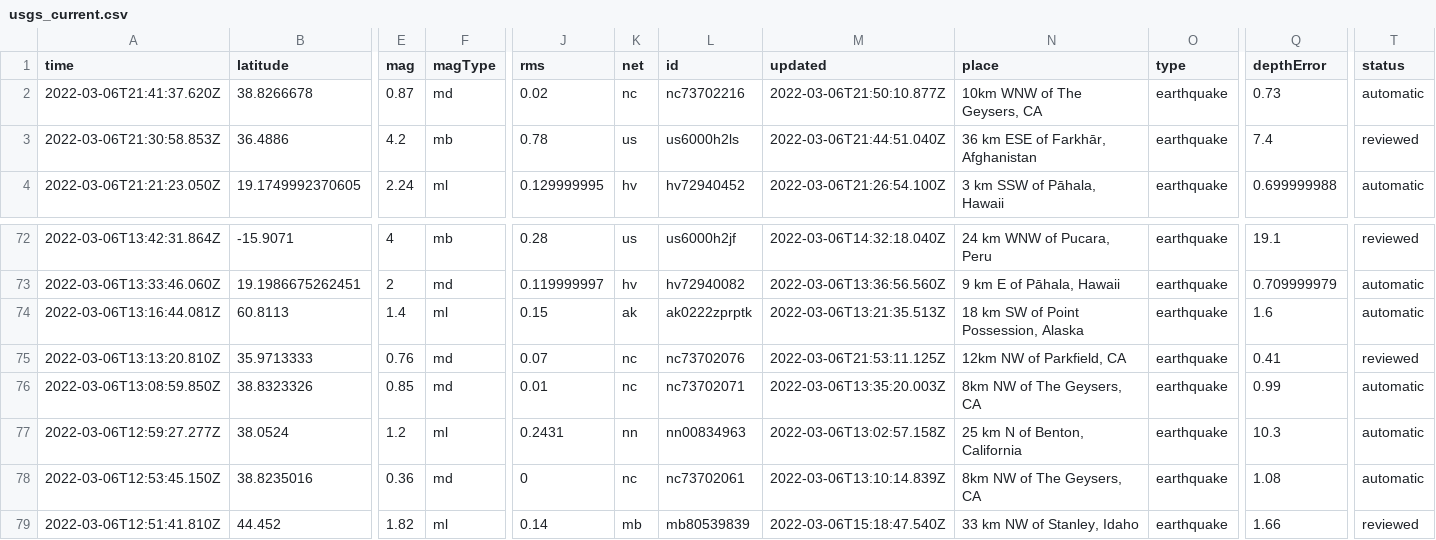
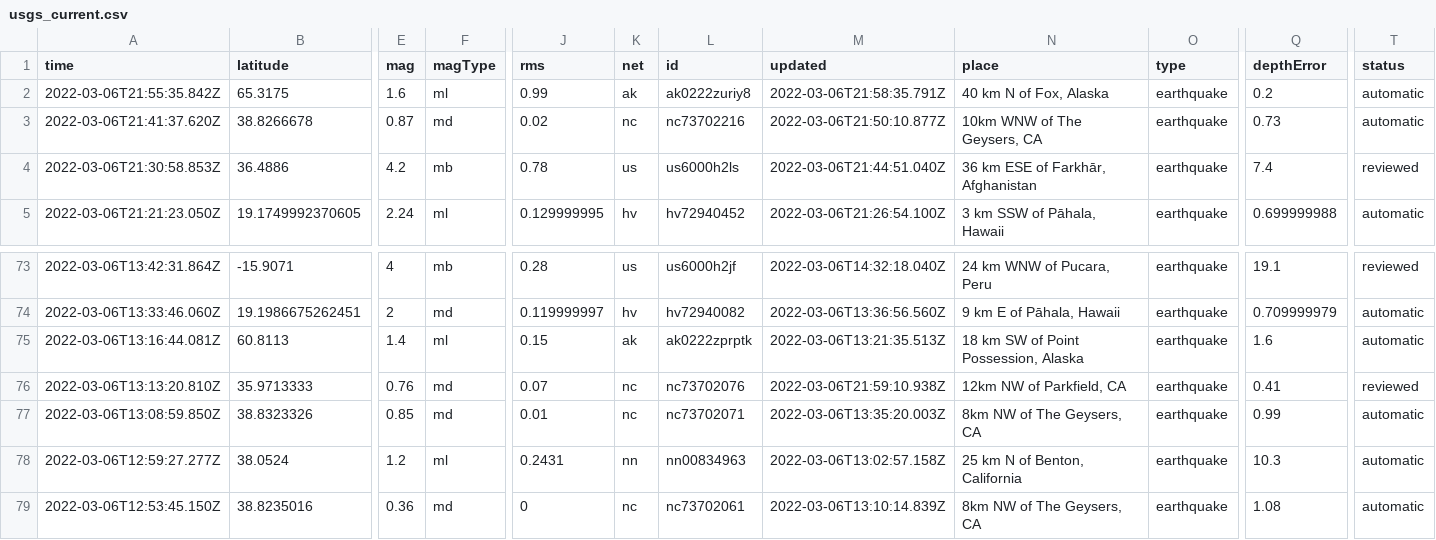
Before and after one commit to johnstont05/nicar22-github-actions, a CSV file: usgs_current.csv, drawn as a sheet; only a part is shown, gaps mark what is left out; the shorter side is filled out with more unchanged rows; addresses are those after the commit; rows hold the shown columns only; the diff names each change by its address in the sheet, - before the commit and + after, or states it on an @@ line.

```diff
--- a/usgs_current.csv
+++ b/usgs_current.csv
+row 2: 2022-03-06T21:55:35.842Z | 65.3175 | 1.6 | ml | 0.99 | ak | ak0222zuriy8 | 2022-03-06T21:58:35.791Z | 40 km N of Fox, Alaska | earthquake | 0.2 | automatic
-M76 (updated): 2022-03-06T21:53:11.125Z
+M76 (updated): 2022-03-06T21:59:10.938Z
```
Also changed, not shown: usgs_main.csv.
